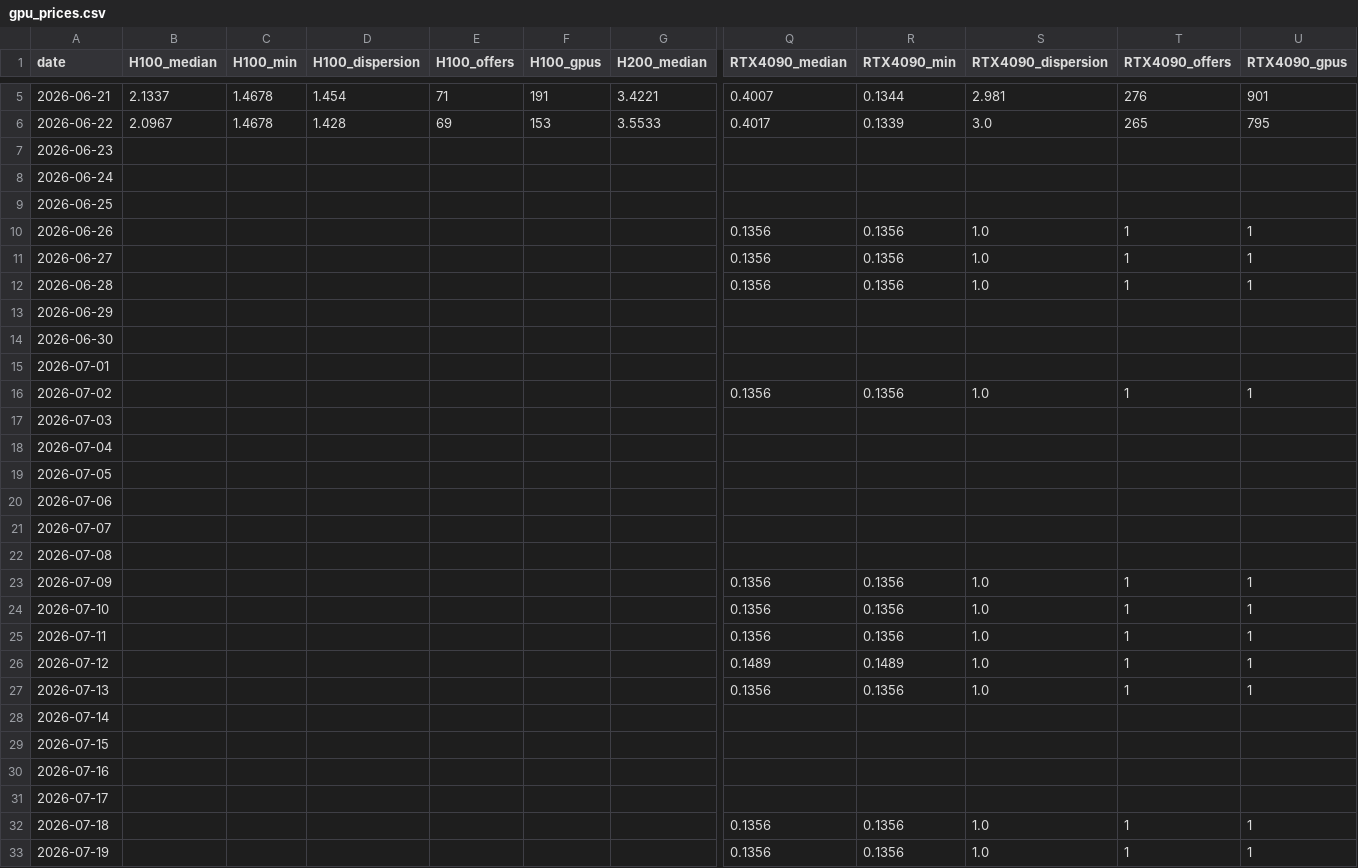
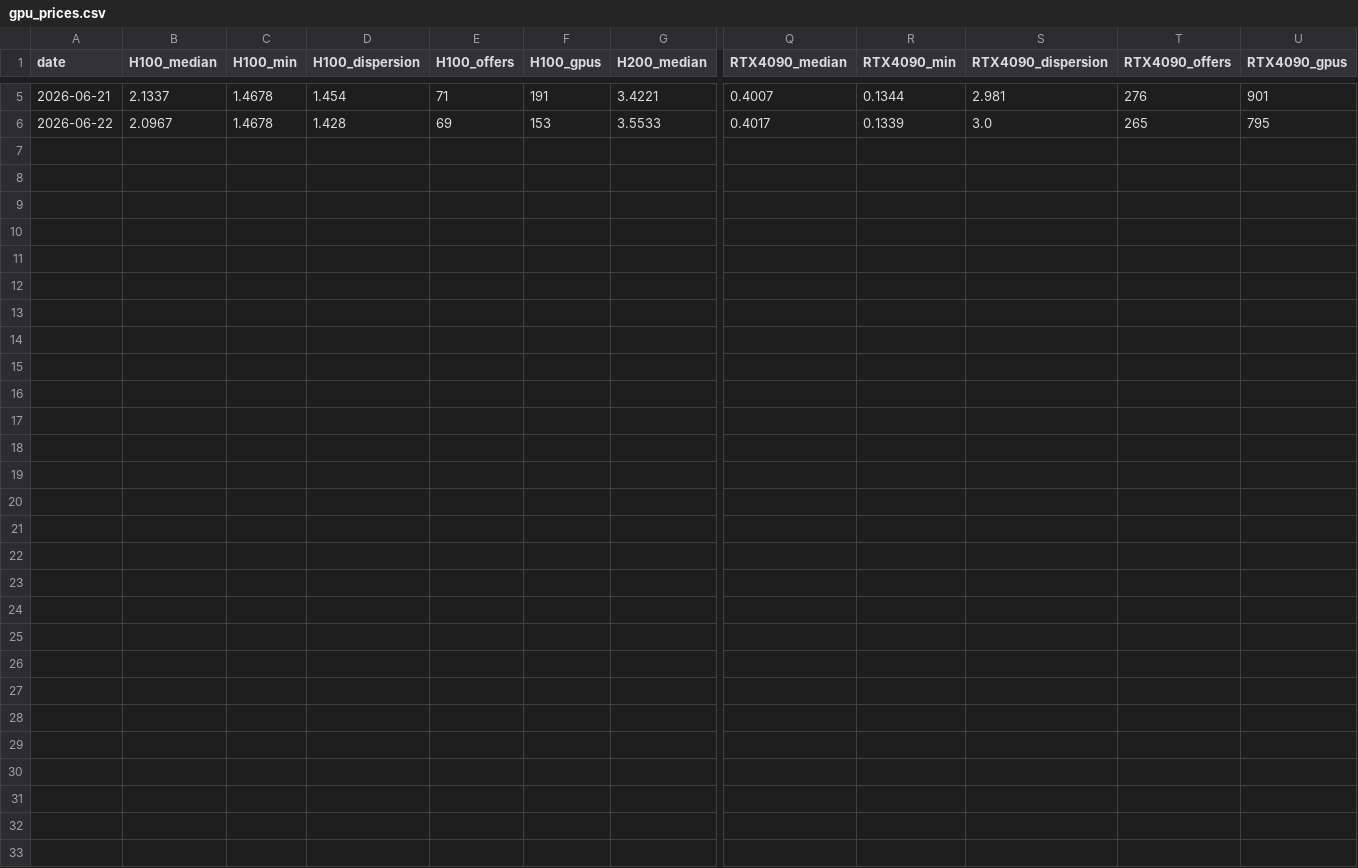
Before and after one commit to qqqqhuhu/gpu_monitor, a CSV file: data/gpu_prices.csv, drawn as a sheet; only a part is shown, gaps mark what is left out; rows hold the shown columns only; the diff names each change by its address in the sheet, - before the commit and + after, or states it on an @@ line.

```diff
--- a/data/gpu_prices.csv
+++ b/data/gpu_prices.csv
-row 7: 2026-06-23
-row 8: 2026-06-24
-row 9: 2026-06-25
-row 10: 2026-06-26 |  |  |  |  |  |  | 0.1356 | 0.1356 | 1.0 | 1 | 1
-row 11: 2026-06-27 |  |  |  |  |  |  | 0.1356 | 0.1356 | 1.0 | 1 | 1
-row 12: 2026-06-28 |  |  |  |  |  |  | 0.1356 | 0.1356 | 1.0 | 1 | 1
-row 13: 2026-06-29
-row 14: 2026-06-30
-row 15: 2026-07-01
-row 16: 2026-07-02 |  |  |  |  |  |  | 0.1356 | 0.1356 | 1.0 | 1 | 1
-row 17: 2026-07-03
-row 18: 2026-07-04
-row 19: 2026-07-05
-row 20: 2026-07-06
-row 21: 2026-07-07
-row 22: 2026-07-08
-row 23: 2026-07-09 |  |  |  |  |  |  | 0.1356 | 0.1356 | 1.0 | 1 | 1
-row 24: 2026-07-10 |  |  |  |  |  |  | 0.1356 | 0.1356 | 1.0 | 1 | 1
-row 25: 2026-07-11 |  |  |  |  |  |  | 0.1356 | 0.1356 | 1.0 | 1 | 1
-row 26: 2026-07-12 |  |  |  |  |  |  | 0.1489 | 0.1489 | 1.0 | 1 | 1
-row 27: 2026-07-13 |  |  |  |  |  |  | 0.1356 | 0.1356 | 1.0 | 1 | 1
-row 28: 2026-07-14
-row 29: 2026-07-15
-row 30: 2026-07-16
-row 31: 2026-07-17
-row 32: 2026-07-18 |  |  |  |  |  |  | 0.1356 | 0.1356 | 1.0 | 1 | 1
-row 33: 2026-07-19 |  |  |  |  |  |  | 0.1356 | 0.1356 | 1.0 | 1 | 1
```
Also changed, not shown: 4 other files.
